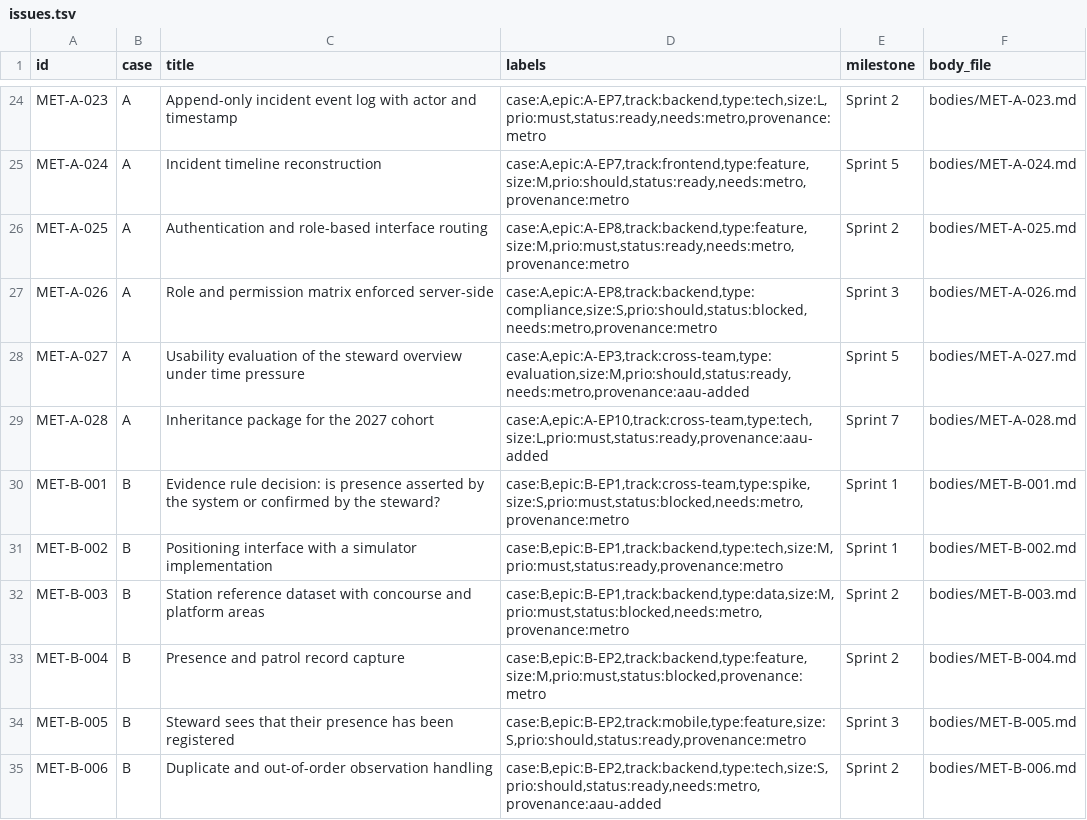
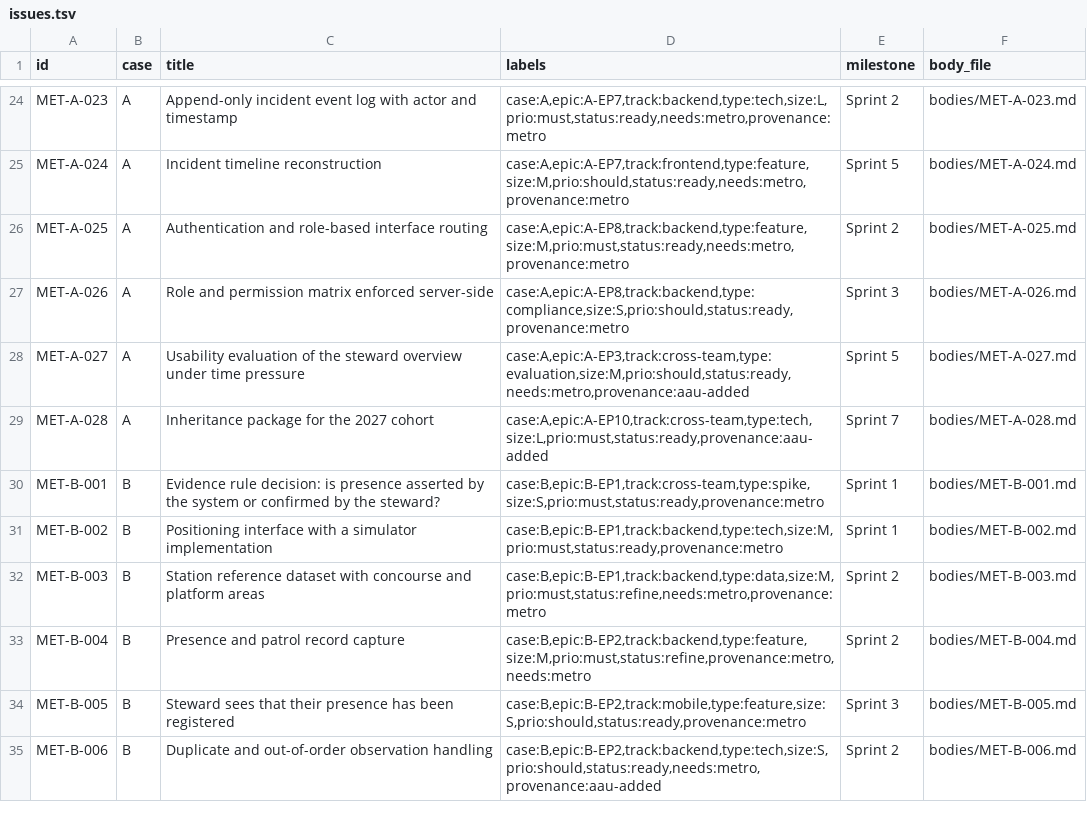
Before and after one commit to aau-cph-sw5/semester-docs, a TSV file: import/issues.tsv, drawn as a sheet; only a part is shown, gaps mark what is left out; the diff covers the shown part only.

Commit message:
Import dataset: Case B rename and August label changes
Keeps the bootstrap dataset in step with the boards: sixteen items relabelled, MET-C-013 retitled, repository and project names updated for the Case B rename.

```diff
--- a/import/issues.tsv
+++ b/import/issues.tsv
@@ -26,9 +26,9 @@ MET-A-024	A	Incident timeline reconstruction	case:A,epic:A-EP7,track:frontend,ty
 MET-A-025	A	Authentication and role-based interface routing	case:A,epic:A-EP8,track:backend,type:feature,size:M,prio:must,status:ready,needs:metro,provenance:metro	Sprint 2	bodies/MET-A-025.md
-MET-A-026	A	Role and permission matrix enforced server-side	case:A,epic:A-EP8,track:backend,type:compliance,size:S,prio:should,status:blocked,needs:metro,provenance:metro	Sprint 3	bodies/MET-A-026.md
+MET-A-026	A	Role and permission matrix enforced server-side	case:A,epic:A-EP8,track:backend,type:compliance,size:S,prio:should,status:ready,provenance:metro	Sprint 3	bodies/MET-A-026.md
 MET-A-027	A	Usability evaluation of the steward overview under time pressure	case:A,epic:A-EP3,track:cross-team,type:evaluation,size:M,prio:should,status:ready,needs:metro,provenance:aau-added	Sprint 5	bodies/MET-A-027.md
 MET-A-028	A	Inheritance package for the 2027 cohort	case:A,epic:A-EP10,track:cross-team,type:tech,size:L,prio:must,status:ready,provenance:aau-added	Sprint 7	bodies/MET-A-028.md
-MET-B-001	B	Evidence rule decision: is presence asserted by the system or confirmed by the steward?	case:B,epic:B-EP1,track:cross-team,type:spike,size:S,prio:must,status:blocked,needs:metro,provenance:metro	Sprint 1	bodies/MET-B-001.md
+MET-B-001	B	Evidence rule decision: is presence asserted by the system or confirmed by the steward?	case:B,epic:B-EP1,track:cross-team,type:spike,size:S,prio:must,status:ready,provenance:metro	Sprint 1	bodies/MET-B-001.md
 MET-B-002	B	Positioning interface with a simulator implementation	case:B,epic:B-EP1,track:backend,type:tech,size:M,prio:must,status:ready,provenance:metro	Sprint 1	bodies/MET-B-002.md
-MET-B-003	B	Station reference dataset with concourse and platform areas	case:B,epic:B-EP1,track:backend,type:data,size:M,prio:must,status:blocked,needs:metro,provenance:metro	Sprint 2	bodies/MET-B-003.md
-MET-B-004	B	Presence and patrol record capture	case:B,epic:B-EP2,track:backend,type:feature,size:M,prio:must,status:blocked,provenance:metro	Sprint 2	bodies/MET-B-004.md
+MET-B-003	B	Station reference dataset with concourse and platform areas	case:B,epic:B-EP1,track:backend,type:data,size:M,prio:must,status:refine,needs:metro,provenance:metro	Sprint 2	bodies/MET-B-003.md
+MET-B-004	B	Presence and patrol record capture	case:B,epic:B-EP2,track:backend,type:feature,size:M,prio:must,status:refine,provenance:metro,needs:metro	Sprint 2	bodies/MET-B-004.md
 MET-B-005	B	Steward sees that their presence has been registered	case:B,epic:B-EP2,track:mobile,type:feature,size:S,prio:should,status:ready,provenance:metro	Sprint 3	bodies/MET-B-005.md
```
Also changed, not shown: 13 edited cells elsewhere in this file, import/labels.tsv, 2 other files.
